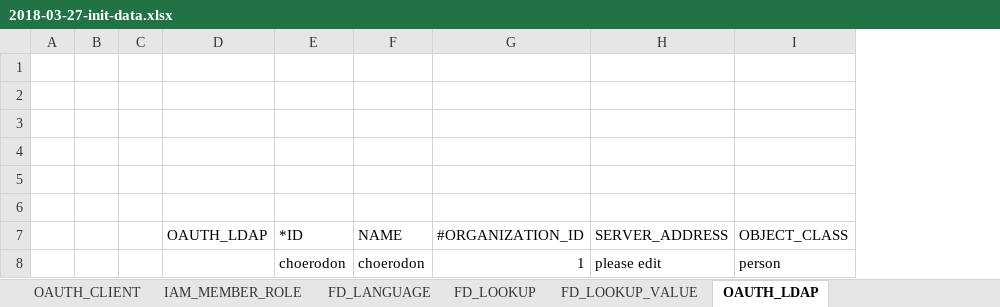
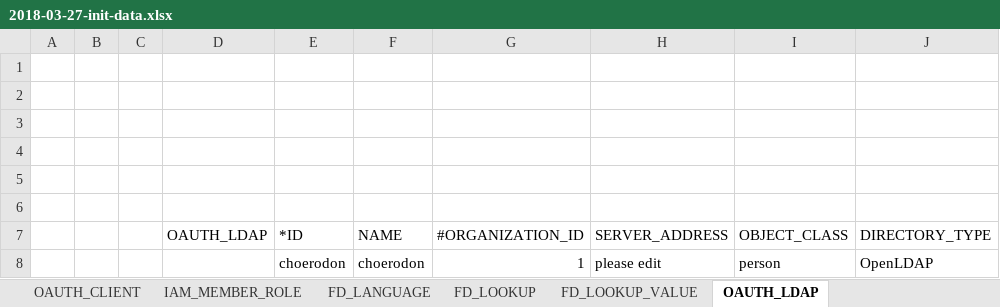
Before and after one commit to choerodon/iam-service, an Excel workbook: src/main/resources/script/db/2018-03-27-init-data.xlsx, sheet OAUTH_LDAP, drawn as a sheet; values as stored, in another font and other column widths than the file's, no borders; the diff names each change by its address in the sheet, - before the commit and + after, or states it on an @@ line.

Commit message:
[FIX] 修复oracle初始化报错问题

```diff
--- a/src/main/resources/script/db/2018-03-27-init-data.xlsx (sheet OAUTH_LDAP)
+++ b/src/main/resources/script/db/2018-03-27-init-data.xlsx (sheet OAUTH_LDAP)
+column J (DIRECTORY_TYPE), row 8: OpenLDAP
```
